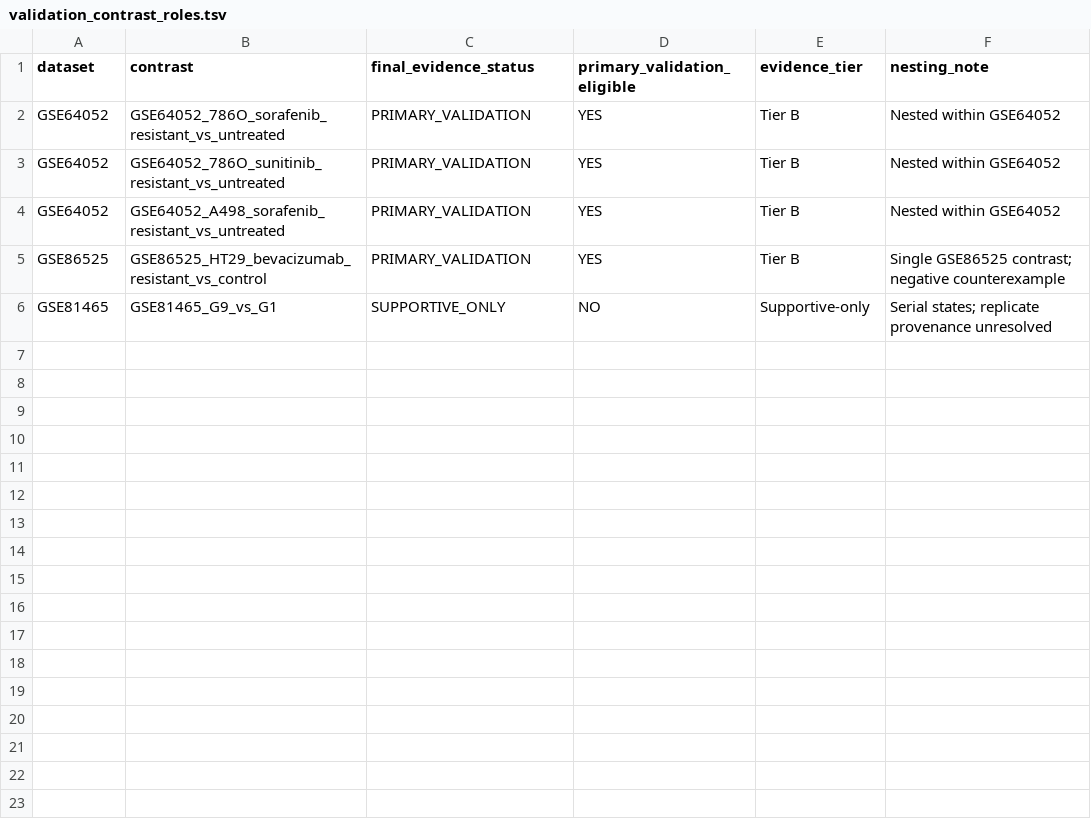
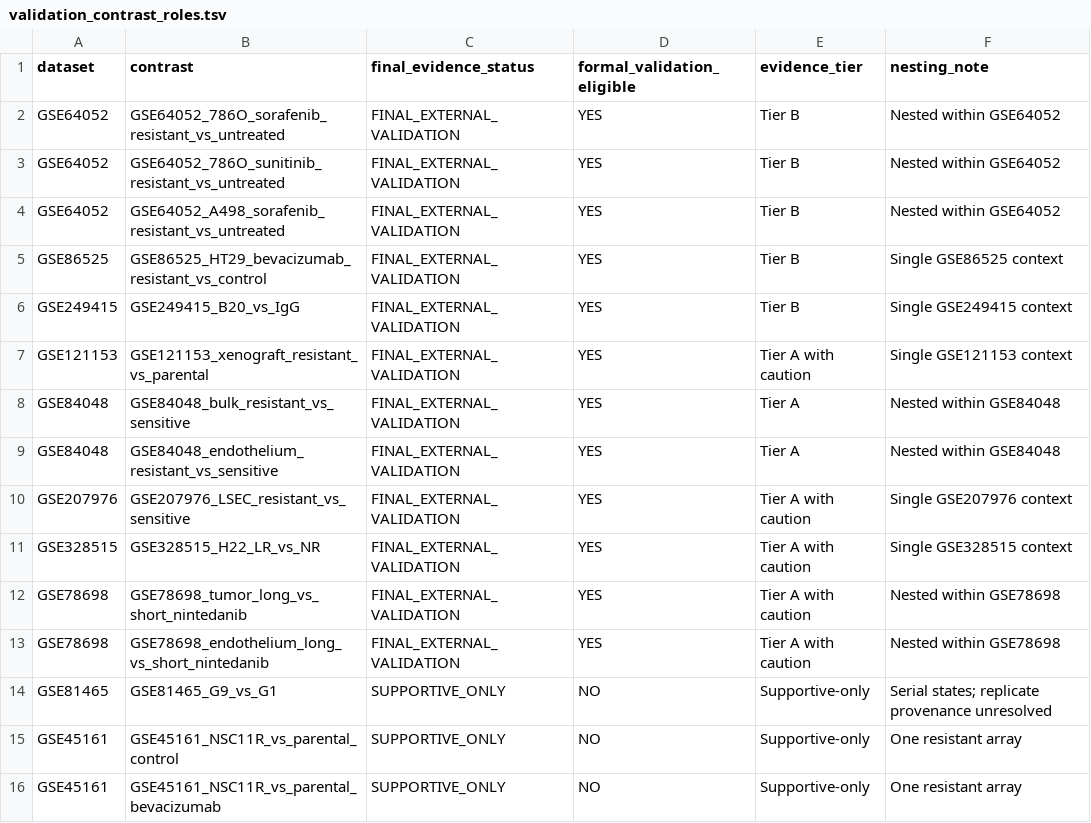
Before and after one commit to hangfenglin95-del/vegf-pathway-resistance-architecture, a TSV file: config/validation_contrast_roles.tsv, drawn as a sheet.

```diff
--- a/config/validation_contrast_roles.tsv
+++ b/config/validation_contrast_roles.tsv
@@ -1,6 +1,16 @@
-dataset	contrast	final_evidence_status	primary_validation_eligible	evidence_tier	nesting_note
-GSE64052	GSE64052_786O_sorafenib_resistant_vs_untreated	PRIMARY_VALIDATION	YES	Tier B	Nested within GSE64052
-GSE64052	GSE64052_786O_sunitinib_resistant_vs_untreated	PRIMARY_VALIDATION	YES	Tier B	Nested within GSE64052
-GSE64052	GSE64052_A498_sorafenib_resistant_vs_untreated	PRIMARY_VALIDATION	YES	Tier B	Nested within GSE64052
-GSE86525	GSE86525_HT29_bevacizumab_resistant_vs_control	PRIMARY_VALIDATION	YES	Tier B	Single GSE86525 contrast; negative counterexample
+dataset	contrast	final_evidence_status	formal_validation_eligible	evidence_tier	nesting_note
+GSE64052	GSE64052_786O_sorafenib_resistant_vs_untreated	FINAL_EXTERNAL_VALIDATION	YES	Tier B	Nested within GSE64052
+GSE64052	GSE64052_786O_sunitinib_resistant_vs_untreated	FINAL_EXTERNAL_VALIDATION	YES	Tier B	Nested within GSE64052
+GSE64052	GSE64052_A498_sorafenib_resistant_vs_untreated	FINAL_EXTERNAL_VALIDATION	YES	Tier B	Nested within GSE64052
+GSE86525	GSE86525_HT29_bevacizumab_resistant_vs_control	FINAL_EXTERNAL_VALIDATION	YES	Tier B	Single GSE86525 context
+GSE249415	GSE249415_B20_vs_IgG	FINAL_EXTERNAL_VALIDATION	YES	Tier B	Single GSE249415 context
+GSE121153	GSE121153_xenograft_resistant_vs_parental	FINAL_EXTERNAL_VALIDATION	YES	Tier A with caution	Single GSE121153 context
+GSE84048	GSE84048_bulk_resistant_vs_sensitive	FINAL_EXTERNAL_VALIDATION	YES	Tier A	Nested within GSE84048
+GSE84048	GSE84048_endothelium_resistant_vs_sensitive	FINAL_EXTERNAL_VALIDATION	YES	Tier A	Nested within GSE84048
+GSE207976	GSE207976_LSEC_resistant_vs_sensitive	FINAL_EXTERNAL_VALIDATION	YES	Tier A with caution	Single GSE207976 context
+GSE328515	GSE328515_H22_LR_vs_NR	FINAL_EXTERNAL_VALIDATION	YES	Tier A with caution	Single GSE328515 context
+GSE78698	GSE78698_tumor_long_vs_short_nintedanib	FINAL_EXTERNAL_VALIDATION	YES	Tier A with caution	Nested within GSE78698
+GSE78698	GSE78698_endothelium_long_vs_short_nintedanib	FINAL_EXTERNAL_VALIDATION	YES	Tier A with caution	Nested within GSE78698
 GSE81465	GSE81465_G9_vs_G1	SUPPORTIVE_ONLY	NO	Supportive-only	Serial states; replicate provenance unresolved
+GSE45161	GSE45161_NSC11R_vs_parental_control	SUPPORTIVE_ONLY	NO	Supportive-only	One resistant array
+GSE45161	GSE45161_NSC11R_vs_parental_bevacizumab	SUPPORTIVE_ONLY	NO	Supportive-only	One resistant array
```
Also changed, not shown: checksums/SHA256SUMS.tsv, config/dataset_roles.tsv, 50 other files.
